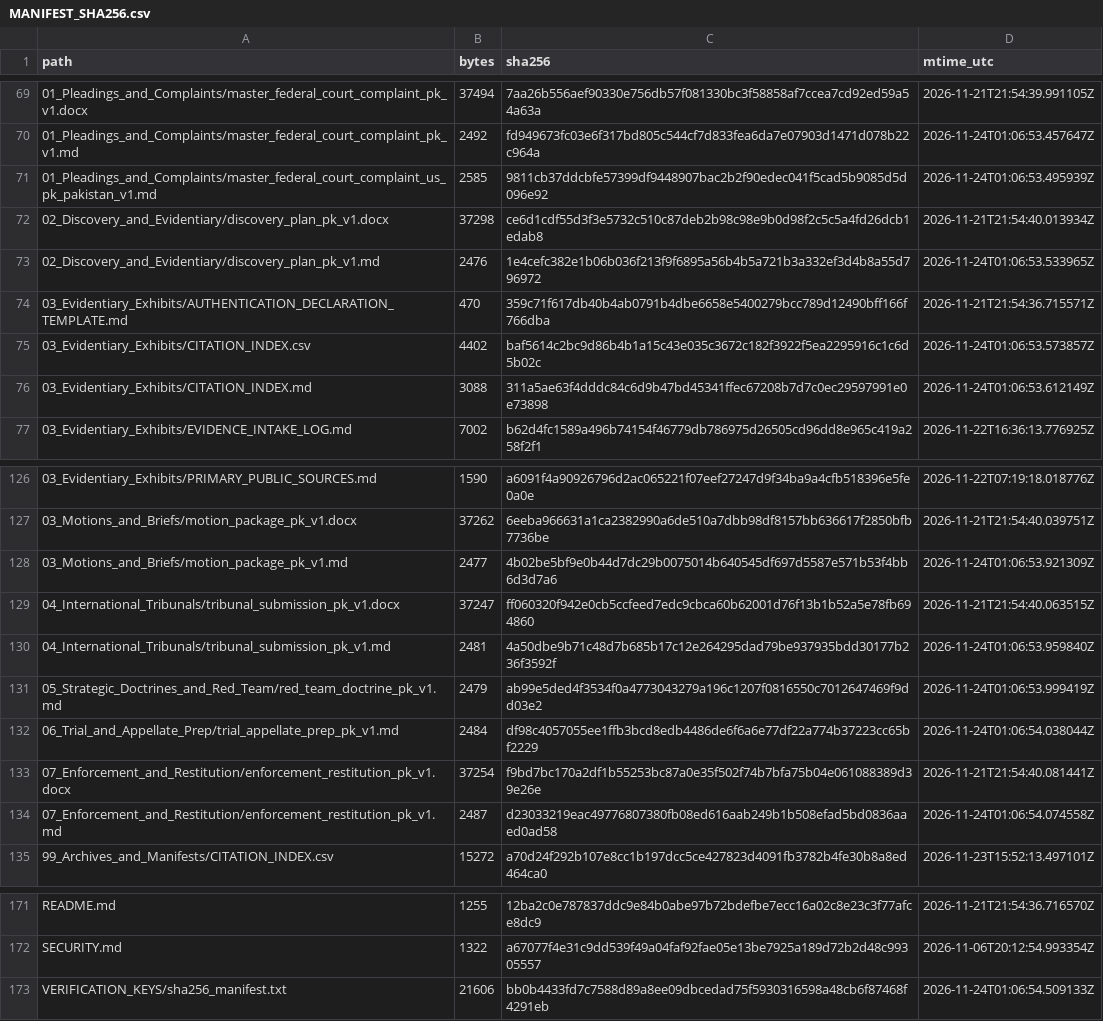
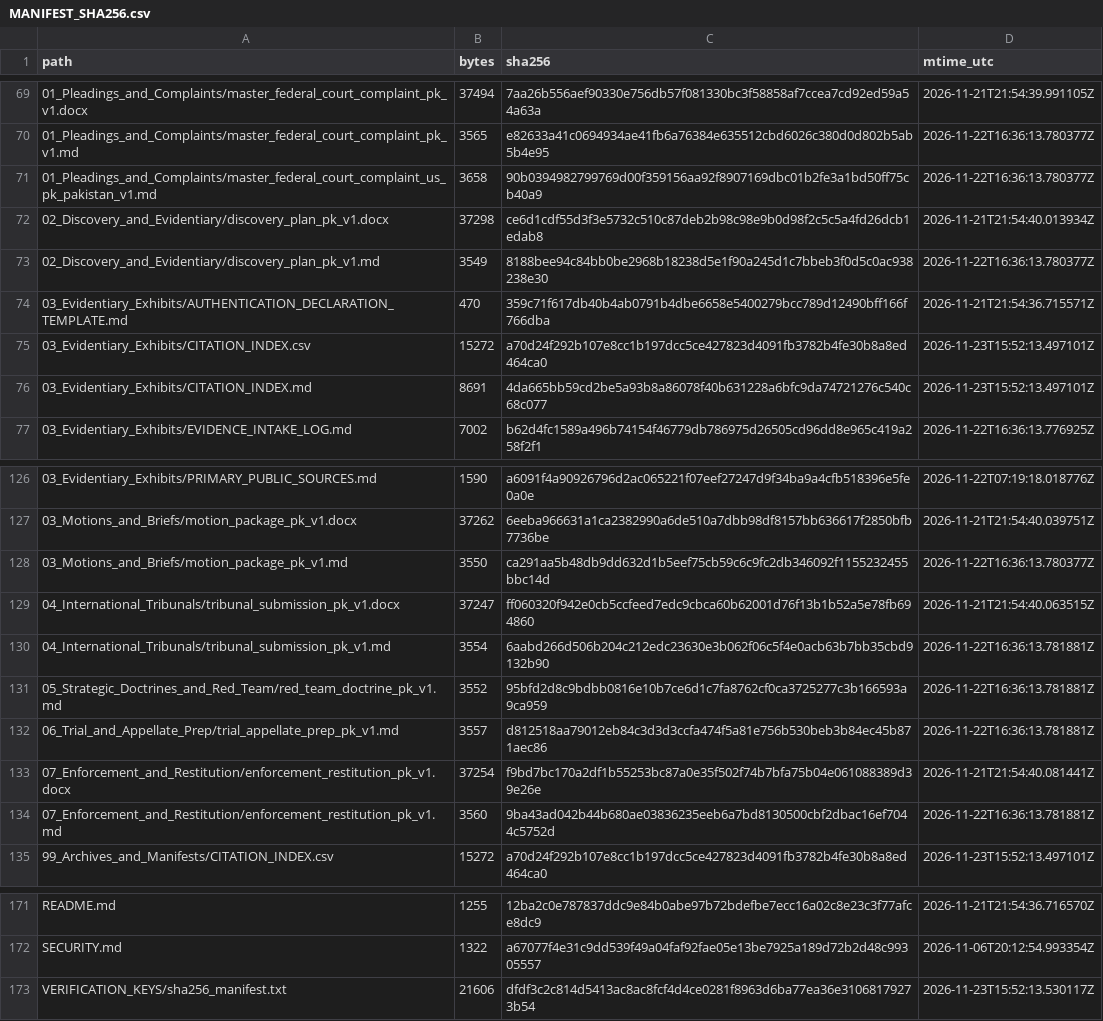
Before and after one commit to GlobalRestitutionAlliance/asia-us-pk-pakistan-master-litigation, a CSV file: 99_Archives_and_Manifests/MANIFEST_SHA256.csv, drawn as a sheet; only a part is shown, gaps mark what is left out; the diff covers the shown part only.

```diff
--- a/99_Archives_and_Manifests/MANIFEST_SHA256.csv
+++ b/99_Archives_and_Manifests/MANIFEST_SHA256.csv
@@ -69,9 +69,9 @@ path,bytes,sha256,mtime_utc
 01_Pleadings_and_Complaints/master_federal_court_complaint_pk_v1.docx,37494,7aa26b556aef90330e756db57f081330bc3f58858af7ccea7cd92ed59a54a63a,2026-11-21T21:54:39.991105Z
-01_Pleadings_and_Complaints/master_federal_court_complaint_pk_v1.md,2492,fd949673fc03e6f317bd805c544cf7d833fea6da7e07903d1471d078b22c964a,2026-11-24T01:06:53.457647Z
-01_Pleadings_and_Complaints/master_federal_court_complaint_us_pk_pakistan_v1.md,2585,9811cb37ddcbfe57399df9448907bac2b2f90edec041f5cad5b9085d5d096e92,2026-11-24T01:06:53.495939Z
+01_Pleadings_and_Complaints/master_federal_court_complaint_pk_v1.md,3565,e82633a41c0694934ae41fb6a76384e635512cbd6026c380d0d802b5ab5b4e95,2026-11-22T16:36:13.780377Z
+01_Pleadings_and_Complaints/master_federal_court_complaint_us_pk_pakistan_v1.md,3658,90b0394982799769d00f359156aa92f8907169dbc01b2fe3a1bd50ff75cb40a9,2026-11-22T16:36:13.780377Z
 02_Discovery_and_Evidentiary/discovery_plan_pk_v1.docx,37298,ce6d1cdf55d3f3e5732c510c87deb2b98c98e9b0d98f2c5c5a4fd26dcb1edab8,2026-11-21T21:54:40.013934Z
-02_Discovery_and_Evidentiary/discovery_plan_pk_v1.md,2476,1e4cefc382e1b06b036f213f9f6895a56b4b5a721b3a332ef3d4b8a55d796972,2026-11-24T01:06:53.533965Z
+02_Discovery_and_Evidentiary/discovery_plan_pk_v1.md,3549,8188bee94c84bb0be2968b18238d5e1f90a245d1c7bbeb3f0d5c0ac938238e30,2026-11-22T16:36:13.780377Z
 03_Evidentiary_Exhibits/AUTHENTICATION_DECLARATION_TEMPLATE.md,470,359c71f617db40b4ab0791b4dbe6658e5400279bcc789d12490bff166f766dba,2026-11-21T21:54:36.715571Z
-03_Evidentiary_Exhibits/CITATION_INDEX.csv,4402,baf5614c2bc9d86b4b1a15c43e035c3672c182f3922f5ea2295916c1c6d5b02c,2026-11-24T01:06:53.573857Z
-03_Evidentiary_Exhibits/CITATION_INDEX.md,3088,311a5ae63f4dddc84c6d9b47bd45341ffec67208b7d7c0ec29597991e0e73898,2026-11-24T01:06:53.612149Z
+03_Evidentiary_Exhibits/CITATION_INDEX.csv,15272,a70d24f292b107e8cc1b197dcc5ce427823d4091fb3782b4fe30b8a8ed464ca0,2026-11-23T15:52:13.497101Z
+03_Evidentiary_Exhibits/CITATION_INDEX.md,8691,4da665bb59cd2be5a93b8a86078f40b631228a6bfc9da74721276c540c68c077,2026-11-23T15:52:13.497101Z
 03_Evidentiary_Exhibits/EVIDENCE_INTAKE_LOG.md,7002,b62d4fc1589a496b74154f46779db786975d26505cd96dd8e965c419a258f2f1,2026-11-22T16:36:13.776925Z
@@ -127,9 +127,9 @@ path,bytes,sha256,mtime_utc
 03_Motions_and_Briefs/motion_package_pk_v1.docx,37262,6eeba966631a1ca2382990a6de510a7dbb98df8157bb636617f2850bfb7736be,2026-11-21T21:54:40.039751Z
-03_Motions_and_Briefs/motion_package_pk_v1.md,2477,4b02be5bf9e0b44d7dc29b0075014b640545df697d5587e571b53f4bb6d3d7a6,2026-11-24T01:06:53.921309Z
+03_Motions_and_Briefs/motion_package_pk_v1.md,3550,ca291aa5b48db9dd632d1b5eef75cb59c6c9fc2db346092f1155232455bbc14d,2026-11-22T16:36:13.780377Z
 04_International_Tribunals/tribunal_submission_pk_v1.docx,37247,ff060320f942e0cb5ccfeed7edc9cbca60b62001d76f13b1b52a5e78fb694860,2026-11-21T21:54:40.063515Z
-04_International_Tribunals/tribunal_submission_pk_v1.md,2481,4a50dbe9b71c48d7b685b17c12e264295dad79be937935bdd30177b236f3592f,2026-11-24T01:06:53.959840Z
-05_Strategic_Doctrines_and_Red_Team/red_team_doctrine_pk_v1.md,2479,ab99e5ded4f3534f0a4773043279a196c1207f0816550c7012647469f9dd03e2,2026-11-24T01:06:53.999419Z
-06_Trial_and_Appellate_Prep/trial_appellate_prep_pk_v1.md,2484,df98c4057055ee1ffb3bcd8edb4486de6f6a6e77df22a774b37223cc65bf2229,2026-11-24T01:06:54.038044Z
+04_International_Tribunals/tribunal_submission_pk_v1.md,3554,6aabd266d506b204c212edc23630e3b062f06c5f4e0acb63b7bb35cbd9132b90,2026-11-22T16:36:13.781881Z
+05_Strategic_Doctrines_and_Red_Team/red_team_doctrine_pk_v1.md,3552,95bfd2d8c9bdbb0816e10b7ce6d1c7fa8762cf0ca3725277c3b166593a9ca959,2026-11-22T16:36:13.781881Z
+06_Trial_and_Appellate_Prep/trial_appellate_prep_pk_v1.md,3557,d812518aa79012eb84c3d3d3ccfa474f5a81e756b530beb3b84ec45b871aec86,2026-11-22T16:36:13.781881Z
 07_Enforcement_and_Restitution/enforcement_restitution_pk_v1.docx,37254,f9bd7bc170a2df1b55253bc87a0e35f502f74b7bfa75b04e061088389d39e26e,2026-11-21T21:54:40.081441Z
-07_Enforcement_and_Restitution/enforcement_restitution_pk_v1.md,2487,d23033219eac49776807380fb08ed616aab249b1b508efad5bd0836aaed0ad58,2026-11-24T01:06:54.074558Z
+07_Enforcement_and_Restitution/enforcement_restitution_pk_v1.md,3560,9ba43ad042b44b680ae03836235eeb6a7bd8130500cbf2dbac16ef7044c5752d,2026-11-22T16:36:13.781881Z
 99_Archives_and_Manifests/CITATION_INDEX.csv,15272,a70d24f292b107e8cc1b197dcc5ce427823d4091fb3782b4fe30b8a8ed464ca0,2026-11-23T15:52:13.497101Z
@@ -172,2 +172,2 @@ README.md,1255,12ba2c0e787837ddc9e84b0abe97b72bdefbe7ecc16a02c8e23c3f77afce8dc9,
 SECURITY.md,1322,a67077f4e31c9dd539f49a04faf92fae05e13be7925a189d72b2d48c99305557,2026-11-06T20:12:54.993354Z
-VERIFICATION_KEYS/sha256_manifest.txt,21606,bb0b4433fd7c7588d89a8ee09dbcedad75f5930316598a48cb6f87468f4291eb,2026-11-24T01:06:54.509133Z
+VERIFICATION_KEYS/sha256_manifest.txt,21606,dfdf3c2c814d5413ac8ac8fcf4d4ce0281f8963d6ba77ea36e31068179273b54,2026-11-23T15:52:13.530117Z
```
Also changed, not shown: 33 edited cells elsewhere in this file, 00_Master_Knowledge_Base/Master_Pakistan_Restitution_Crosswalk_Matrix.csv, 21 other files.
